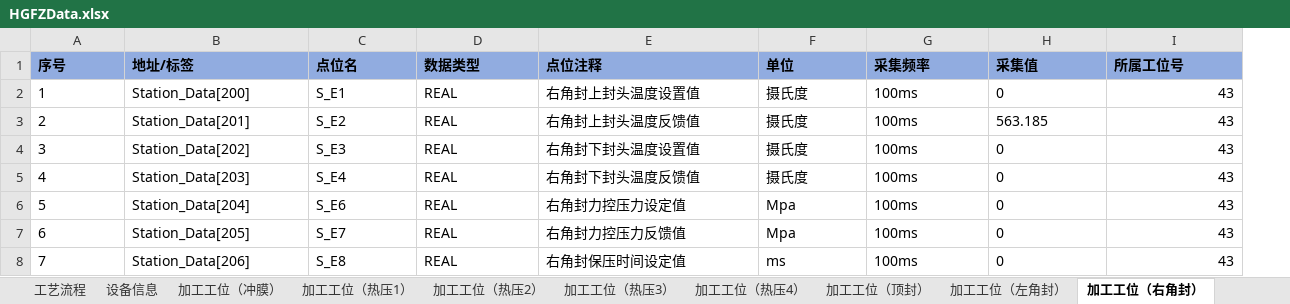
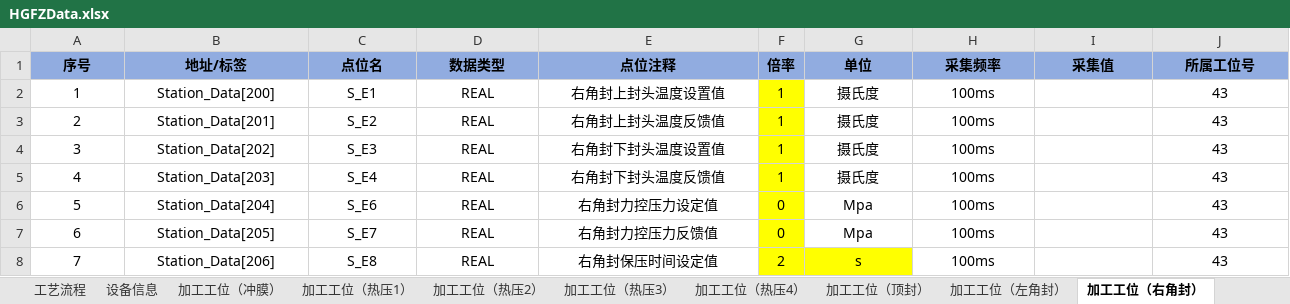
Before and after one commit to hhuwjy/FengZhuang, an Excel workbook: HGFZData.xlsx, sheet 加工工位（右角封）, drawn as a sheet; values as stored, in another font and other column widths than the file's, no borders; addresses are those after the commit; the diff names each change by its address in the sheet, - before the commit and + after, or states it on an @@ line.

```diff
--- a/HGFZData.xlsx (sheet 加工工位（右角封）)
+++ b/HGFZData.xlsx (sheet 加工工位（右角封）)
+column F (倍率), rows 2-8: 1 | 1 | 1 | 1 | 0 | 0 | 2
-A1:E8 alignment: left
+A1:E8 alignment: center
-G1:J1 alignment: left
+G1:J1 alignment: center
-G2:H8 alignment: left
+G2:H8 alignment: center
-I2 (采集值): 0
+I2 (采集值): (empty)
-J2:J8 alignment: right
+J2:J8 alignment: center
-I3 (采集值): 563.185
+I3 (采集值): (empty)
-I4:I8 (采集值): 0
+I4:I8 (采集值): (empty)
-G8 (单位): ms
+G8 (单位): s
-G8 fill: none
+G8 fill: #FFFF00
```
Also changed, not shown: sheet 设备信息, sheet 寿命管理, sheet 加工工位（顶封）, sheet 加工工位（侧封）, sheet 加工工位（热压1）, sheet 加工工位（热压3）, 8 more sheets, charts or pictures, 32 other files.
